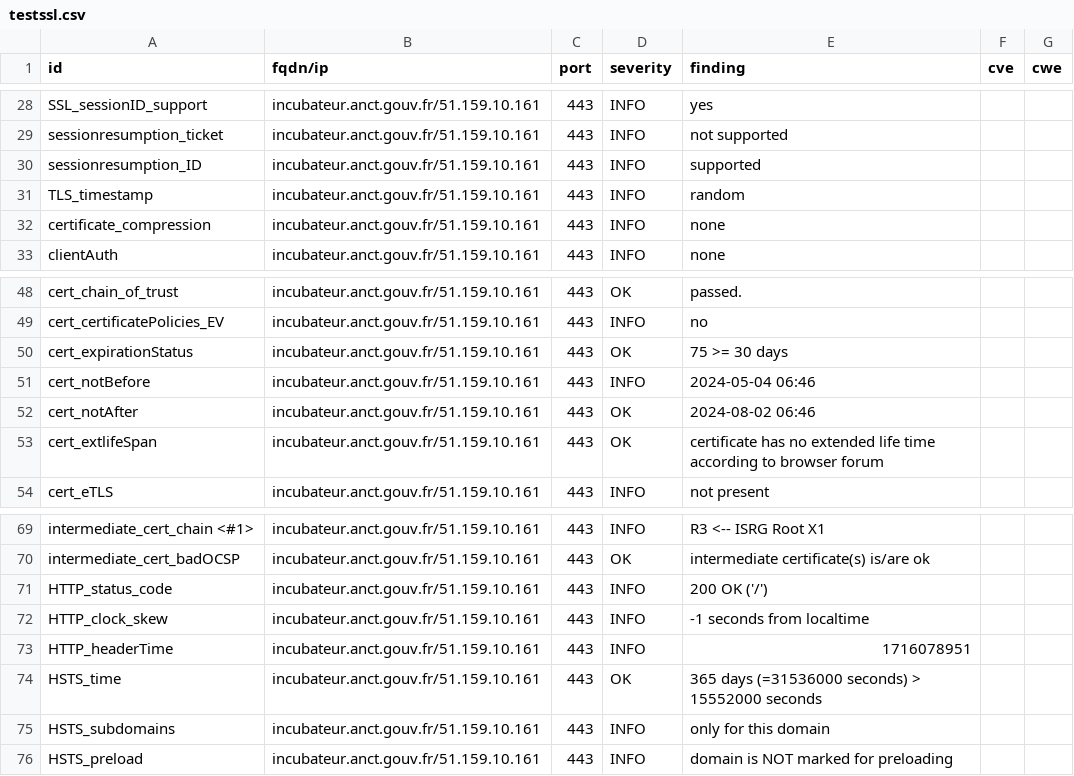
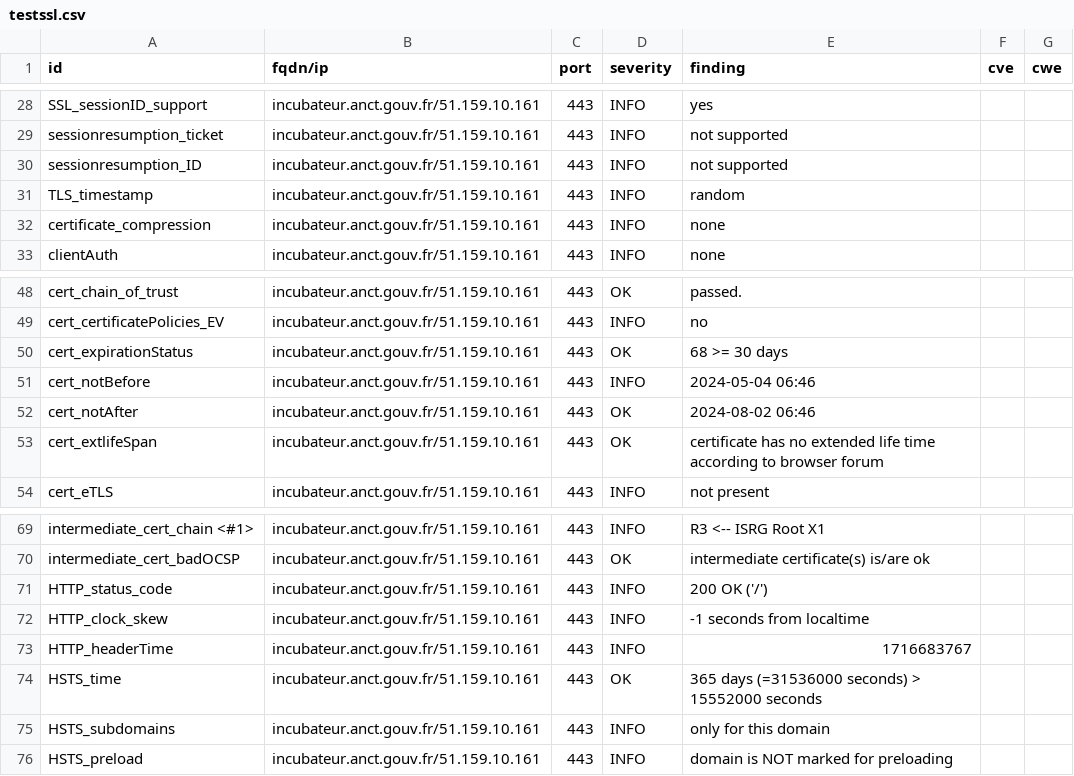
Before and after one commit to incubateur-territoires/dashlord, a CSV file: results/aHR0cHM6Ly9pbmN1YmF0ZXVyLmFuY3QuZ291di5mci8=/testssl.csv, drawn as a sheet; only a part is shown, gaps mark what is left out.

```diff
--- a/results/aHR0cHM6Ly9pbmN1YmF0ZXVyLmFuY3QuZ291di5mci8=/testssl.csv
+++ b/results/aHR0cHM6Ly9pbmN1YmF0ZXVyLmFuY3QuZ291di5mci8=/testssl.csv
@@ -29,3 +29,3 @@
 "sessionresumption_ticket","incubateur.anct.gouv.fr/51.159.10.161","443","INFO","not supported","",""
-"sessionresumption_ID","incubateur.anct.gouv.fr/51.159.10.161","443","INFO","supported","",""
+"sessionresumption_ID","incubateur.anct.gouv.fr/51.159.10.161","443","INFO","not supported","",""
 "TLS_timestamp","incubateur.anct.gouv.fr/51.159.10.161","443","INFO","random","",""
@@ -49,3 +49,3 @@
 "cert_certificatePolicies_EV","incubateur.anct.gouv.fr/51.159.10.161","443","INFO","no","",""
-"cert_expirationStatus","incubateur.anct.gouv.fr/51.159.10.161","443","OK","75 >= 30 days","",""
+"cert_expirationStatus","incubateur.anct.gouv.fr/51.159.10.161","443","OK","68 >= 30 days","",""
 "cert_notBefore","incubateur.anct.gouv.fr/51.159.10.161","443","INFO","2024-05-04 06:46","",""
@@ -72,3 +72,3 @@
 "HTTP_clock_skew","incubateur.anct.gouv.fr/51.159.10.161","443","INFO","-1 seconds from localtime","",""
-"HTTP_headerTime","incubateur.anct.gouv.fr/51.159.10.161","443","INFO","1716078951","",""
+"HTTP_headerTime","incubateur.anct.gouv.fr/51.159.10.161","443","INFO","1716683767","",""
 "HSTS_time","incubateur.anct.gouv.fr/51.159.10.161","443","OK","365 days (=31536000 seconds) > 15552000 seconds","",""
```
Also changed, not shown: 8 other files.
